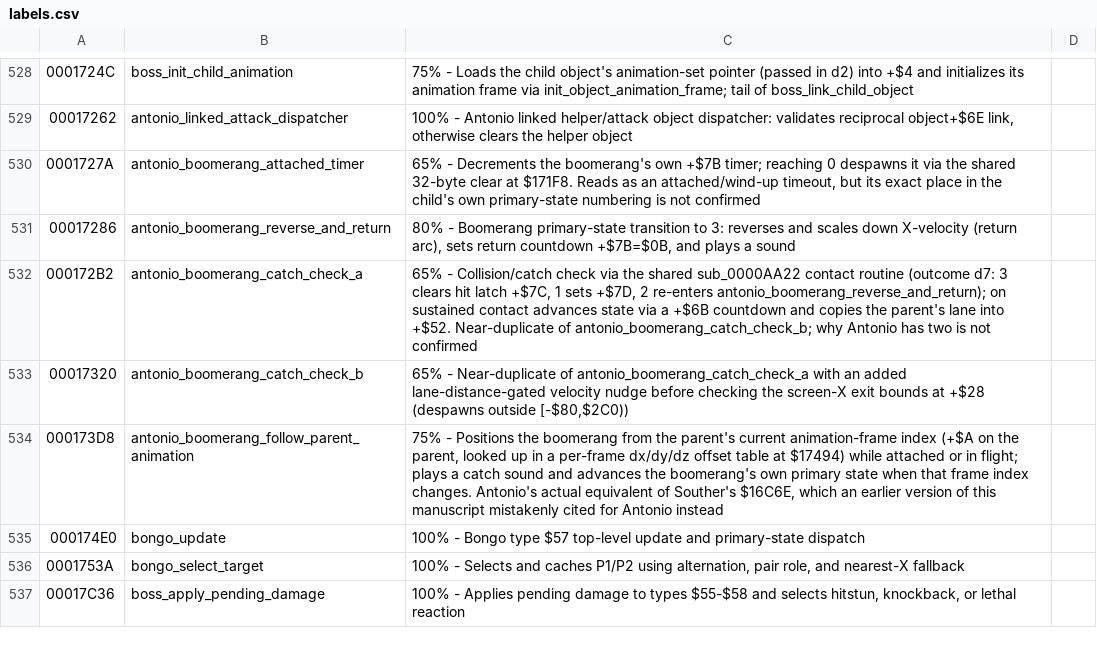
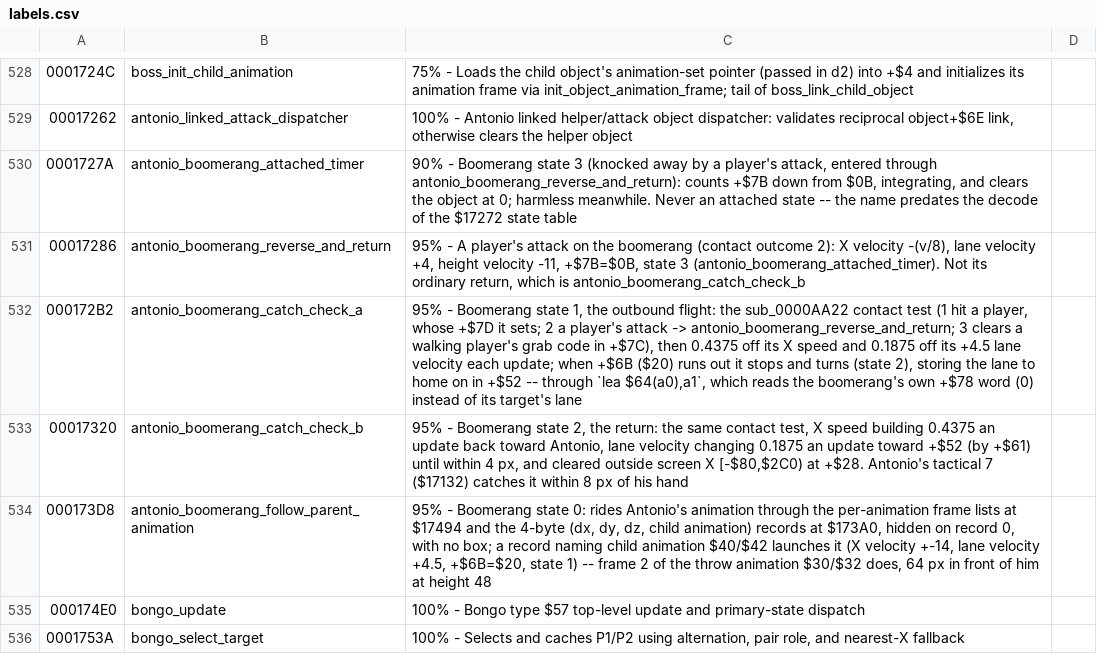
Before and after one commit to RuiNelson/StreetsOfRageRecompilation, a CSV file: code-analysis/labels.csv, drawn as a sheet; only a part is shown, gaps mark what is left out; the shorter side is filled out with more unchanged rows.

```diff
--- a/code-analysis/labels.csv
+++ b/code-analysis/labels.csv
@@ -529,7 +529,7 @@
 00017262, antonio_linked_attack_dispatcher, "100% - Antonio linked helper/attack object dispatcher: validates reciprocal object+$6E link, otherwise clears the helper object"
-0001727A, antonio_boomerang_attached_timer, "65% - Decrements the boomerang's own +$7B timer; reaching 0 despawns it via the shared 32-byte clear at $171F8. Reads as an attached/wind-up timeout, but its exact place in the child's own primary-state numbering is not confirmed"
-00017286, antonio_boomerang_reverse_and_return, "80% - Boomerang primary-state transition to 3: reverses and scales down X-velocity (return arc), sets return countdown +$7B=$0B, and plays a sound"
-000172B2, antonio_boomerang_catch_check_a, "65% - Collision/catch check via the shared sub_0000AA22 contact routine (outcome d7: 3 clears hit latch +$7C, 1 sets +$7D, 2 re-enters antonio_boomerang_reverse_and_return); on sustained contact advances state via a +$6B countdown and copies the parent's lane into +$52. Near-duplicate of antonio_boomerang_catch_check_b; why Antonio has two is not confirmed"
-00017320, antonio_boomerang_catch_check_b, "65% - Near-duplicate of antonio_boomerang_catch_check_a with an added lane-distance-gated velocity nudge before checking the screen-X exit bounds at +$28 (despawns outside [-$80,$2C0))"
-000173D8, antonio_boomerang_follow_parent_animation, "75% - Positions the boomerang from the parent's current animation-frame index (+$A on the parent, looked up in a per-frame dx/dy/dz offset table at $17494) while attached or in flight; plays a catch sound and advances the boomerang's own primary state when that frame index changes. Antonio's actual equivalent of Souther's $16C6E, which an earlier version of this manuscript mistakenly cited for Antonio instead"
+0001727A, antonio_boomerang_attached_timer, "90% - Boomerang state 3 (knocked away by a player's attack, entered through antonio_boomerang_reverse_and_return): counts +$7B down from $0B, integrating, and clears the object at 0; harmless meanwhile. Never an attached state -- the name predates the decode of the $17272 state table"
+00017286, antonio_boomerang_reverse_and_return, "95% - A player's attack on the boomerang (contact outcome 2): X velocity -(v/8), lane velocity +4, height velocity -11, +$7B=$0B, state 3 (antonio_boomerang_attached_timer). Not its ordinary return, which is antonio_boomerang_catch_check_b"
+000172B2, antonio_boomerang_catch_check_a, "95% - Boomerang state 1, the outbound flight: the sub_0000AA22 contact test (1 hit a player, whose +$7D it sets; 2 a player's attack -> antonio_boomerang_reverse_and_return; 3 clears a walking player's grab code in +$7C), then 0.4375 off its X speed and 0.1875 off its +4.5 lane velocity each update; when +$6B ($20) runs out it stops and turns (state 2), storing the lane to home on in +$52 -- through `lea $64(a0),a1`, which reads the boomerang's own +$78 word (0) instead of its target's lane"
+00017320, antonio_boomerang_catch_check_b, "95% - Boomerang state 2, the return: the same contact test, X speed building 0.4375 an update back toward Antonio, lane velocity changing 0.1875 an update toward +$52 (by +$61) until within 4 px, and cleared outside screen X [-$80,$2C0) at +$28. Antonio's tactical 7 ($17132) catches it within 8 px of his hand"
+000173D8, antonio_boomerang_follow_parent_animation, "95% - Boomerang state 0: rides Antonio's animation through the per-animation frame lists at $17494 and the 4-byte (dx, dy, dz, child animation) records at $173A0, hidden on record 0, with no box; a record naming child animation $40/$42 launches it (X velocity +-14, lane velocity +4.5, +$6B=$20, state 1) -- frame 2 of the throw animation $30/$32 does, 64 px in front of him at height 48"
 000174E0, bongo_update, "100% - Bongo type $57 top-level update and primary-state dispatch"
```
Also changed, not shown: 1 other file.
